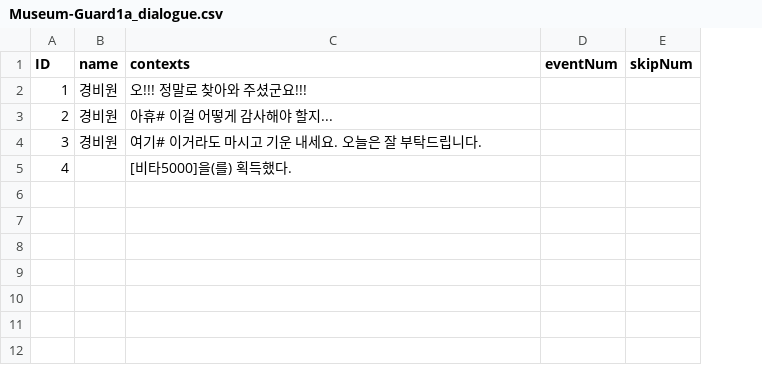
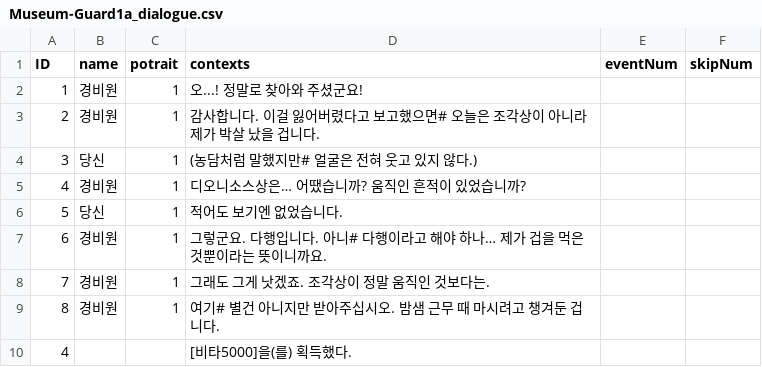
Before and after one commit to suacho0107/Pygmalion, a CSV file: Assets/Resources/Museum-Guard1a_dialogue.csv, drawn as a sheet; removed rows and columns are numbered as before the commit, all else as after; the diff names each change by its address in the sheet, - before the commit and + after, or states it on an @@ line.

```diff
--- a/Assets/Resources/Museum-Guard1a_dialogue.csv
+++ b/Assets/Resources/Museum-Guard1a_dialogue.csv
+column C (potrait), rows 2-3: 1 | 1
-D2 (contexts): 오!!! 정말로 찾아와 주셨군요!!!
+D2 (contexts): 오...! 정말로 찾아와 주셨군요!
-D3 (contexts): 아휴# 이걸 어떻게 감사해야 할지...
+D3 (contexts): 감사합니다. 이걸 잃어버렸다고 보고했으면# 오늘은 조각상이 아니라 제가 박살 났을 겁니다.
-row 4: 3 | 경비원 | 여기# 이거라도 마시고 기운 내세요. 오늘은 잘 부탁드립니다.
+row 4: 3 | 당신 | 1 | (농담처럼 말했지만# 얼굴은 전혀 웃고 있지 않다.)
+row 5: 4 | 경비원 | 1 | 디오니소스상은… 어땠습니까? 움직인 흔적이 있었습니까?
+row 6: 5 | 당신 | 1 | 적어도 보기엔 없었습니다.
+row 7: 6 | 경비원 | 1 | 그렇군요. 다행입니다. 아니# 다행이라고 해야 하나… 제가 겁을 먹은 것뿐이라는 뜻이니까요.
+row 8: 7 | 경비원 | 1 | 그래도 그게 낫겠죠. 조각상이 정말 움직인 것보다는.
+row 9: 8 | 경비원 | 1 | 여기# 별건 아니지만 받아주십시오. 밤샘 근무 때 마시려고 챙겨둔 겁니다.
```
Also changed, not shown: Assets/Resources/Museum-Guard0_dialogue.csv, Assets/Resources/Museum-Guard1b_dialogue.csv, 8 other files.
